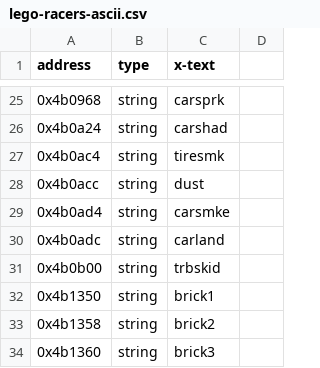
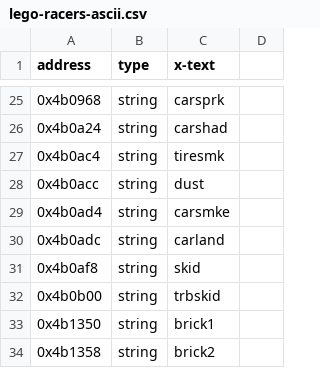
Before and after one commit to isledecomp/racers-portable, a CSV file: reccmp/lego-racers-ascii.csv, drawn as a sheet; only a part is shown, gaps mark what is left out; the shorter side is filled out with more unchanged rows; the diff names each change by its address in the sheet, - before the commit and + after, or states it on an @@ line.

```diff
--- a/reccmp/lego-racers-ascii.csv
+++ b/reccmp/lego-racers-ascii.csv
+row 31: 0x4b0af8 | string | skid
```
Also changed, not shown: reccmp/lego-racers-floats.csv, 50 other files.
